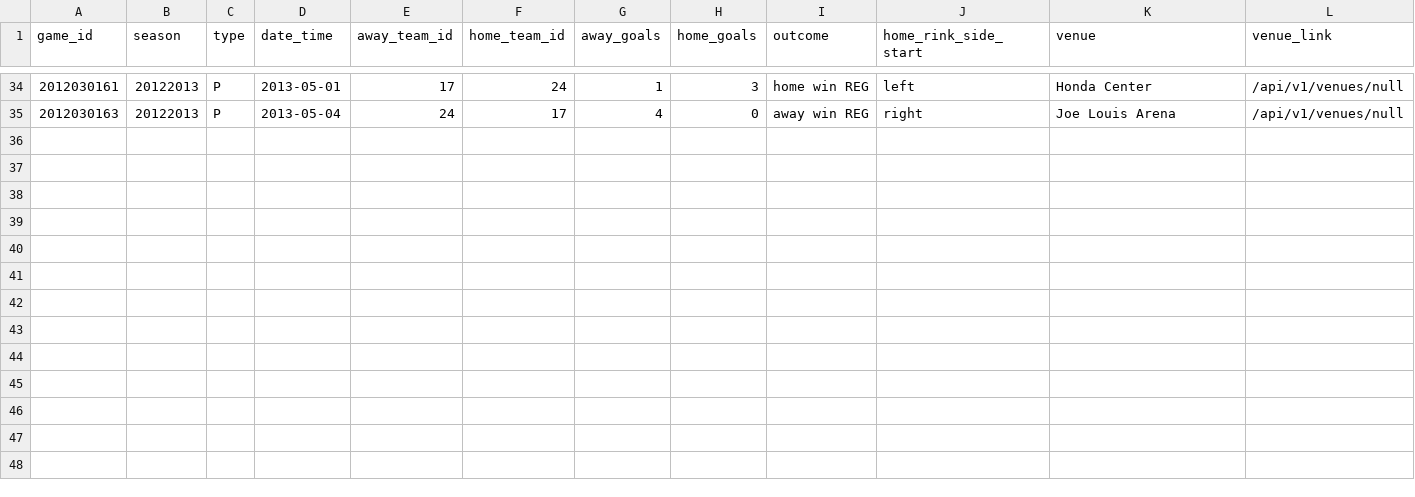
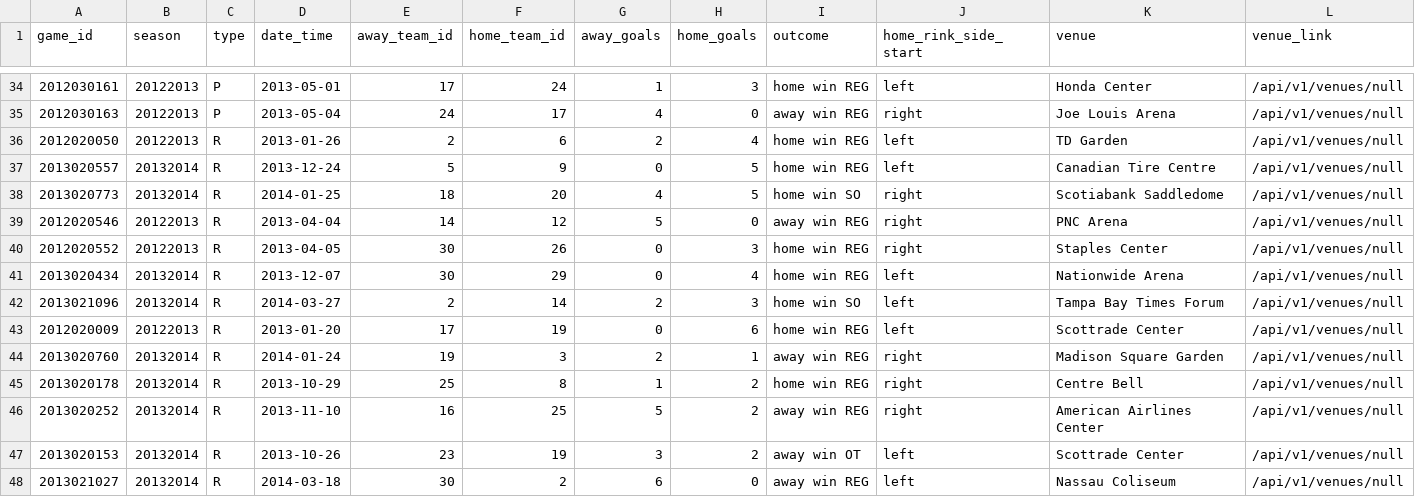
Before and after one commit to Mycobee/cross_check, a CSV file: data/mocks/mock_game.csv, drawn as a sheet; only a part is shown, gaps mark what is left out; rows hold the shown columns only; the diff names each change by its address in the sheet, - before the commit and + after, or states it on an @@ line.

Commit message:
Added more regular season games

```diff
--- a/data/mocks/mock_game.csv
+++ b/data/mocks/mock_game.csv
+row 36: 2012020050 | 20122013 | R | 2013-01-26 | 2 | 6 | 2 | 4 | home win REG | left | TD Garden | /api/v1/venues/null
+row 37: 2013020557 | 20132014 | R | 2013-12-24 | 5 | 9 | 0 | 5 | home win REG | left | Canadian Tire Centre | /api/v1/venues/null
+row 38: 2013020773 | 20132014 | R | 2014-01-25 | 18 | 20 | 4 | 5 | home win SO | right | Scotiabank Saddledome | /api/v1/venues/null
+row 39: 2012020546 | 20122013 | R | 2013-04-04 | 14 | 12 | 5 | 0 | away win REG | right | PNC Arena | /api/v1/venues/null
+row 40: 2012020552 | 20122013 | R | 2013-04-05 | 30 | 26 | 0 | 3 | home win REG | right | Staples Center | /api/v1/venues/null
+row 41: 2013020434 | 20132014 | R | 2013-12-07 | 30 | 29 | 0 | 4 | home win REG | left | Nationwide Arena | /api/v1/venues/null
+row 42: 2013021096 | 20132014 | R | 2014-03-27 | 2 | 14 | 2 | 3 | home win SO | left | Tampa Bay Times Forum | /api/v1/venues/null
+row 43: 2012020009 | 20122013 | R | 2013-01-20 | 17 | 19 | 0 | 6 | home win REG | left | Scottrade Center | /api/v1/venues/null
+row 44: 2013020760 | 20132014 | R | 2014-01-24 | 19 | 3 | 2 | 1 | away win REG | right | Madison Square Garden | /api/v1/venues/null
+row 45: 2013020178 | 20132014 | R | 2013-10-29 | 25 | 8 | 1 | 2 | home win REG | right | Centre Bell | /api/v1/venues/null
+row 46: 2013020252 | 20132014 | R | 2013-11-10 | 16 | 25 | 5 | 2 | away win REG | right | American Airlines Center | /api/v1/venues/null
+row 47: 2013020153 | 20132014 | R | 2013-10-26 | 23 | 19 | 3 | 2 | away win OT | left | Scottrade Center | /api/v1/venues/null
+row 48: 2013021027 | 20132014 | R | 2014-03-18 | 30 | 2 | 6 | 0 | away win REG | left | Nassau Coliseum | /api/v1/venues/null
```
